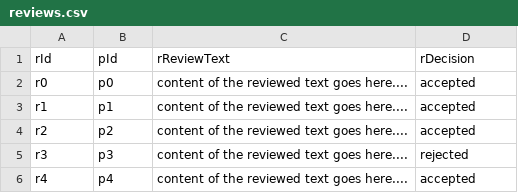
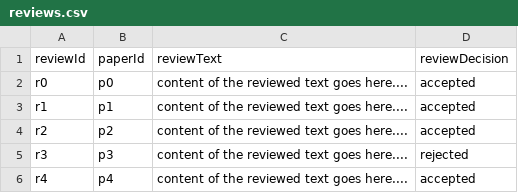
Before and after one commit to risg99/SDM_Lab_3, a CSV file: data/reviews.csv, drawn as a sheet; only a part is shown.

```diff
--- a/data/reviews.csv
+++ b/data/reviews.csv
@@ -1,2 +1,2 @@
-rId,pId,rReviewText,rDecision
+reviewId,paperId,reviewText,reviewDecision
 r0,p0,content of the reviewed text goes here....,accepted
```
Also changed, not shown: data/authors.csv, data/conferences.csv, 14 other files.
